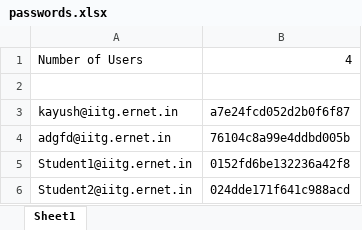
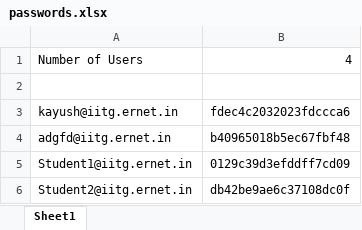
Before and after one commit to kunaaljain/gems, an Excel workbook: passwords.xlsx, sheet Sheet1, drawn as a sheet; values as stored, in another font and other column widths than the file's, no borders; the diff names each change by its address in the sheet, - before the commit and + after, or states it on an @@ line.

Commit message:
Vote verification : Generate Excel file of Votes with verification

```diff
--- a/passwords.xlsx (sheet Sheet1)
+++ b/passwords.xlsx (sheet Sheet1)
-B3: a7e24fcd052d2b0f6f87
+B3: fdec4c2032023fdccca6
-B4: 76104c8a99e4ddbd005b
+B4: b40965018b5ec67fbf48
-B5: 0152fd6be132236a42f8
+B5: 0129c39d3efddff7cd09
-B6: 024dde171f641c988acd
+B6: db42be9ae6c37108dc0f
```
Also changed, not shown: 4 other files.
